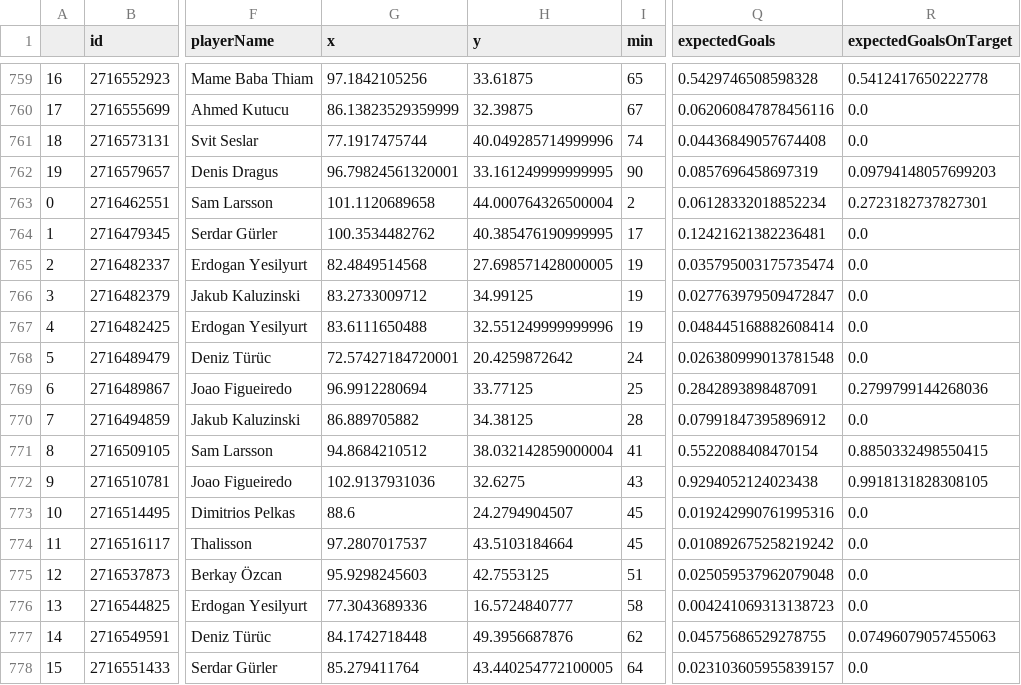
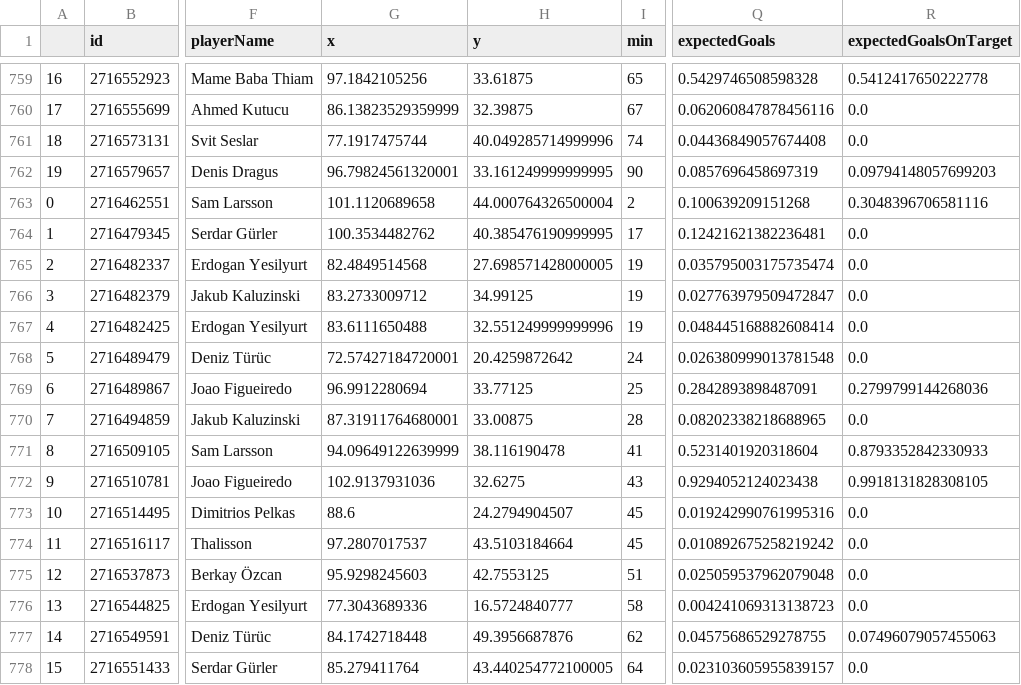
Before and after one commit to kovacs5/fotmob_csv, a CSV file: stsl_final.csv, drawn as a sheet; only a part is shown, gaps mark what is left out; the diff names each change by its address in the sheet, - before the commit and + after, or states it on an @@ line.

```diff
--- a/stsl_final.csv
+++ b/stsl_final.csv
-Q763 (expectedGoals): 0.06128332018852234
+Q763 (expectedGoals): 0.100639209151268
-R763 (expectedGoalsOnTarget): 0.2723182737827301
+R763 (expectedGoalsOnTarget): 0.3048396706581116
-G770 (x): 86.889705882
+G770 (x): 87.31911764680001
-H770 (y): 34.38125
+H770 (y): 33.00875
-Q770 (expectedGoals): 0.07991847395896912
+Q770 (expectedGoals): 0.08202338218688965
-G771 (x): 94.8684210512
+G771 (x): 94.09649122639999
-H771 (y): 38.032142859000004
+H771 (y): 38.116190478
-Q771 (expectedGoals): 0.5522088408470154
+Q771 (expectedGoals): 0.5231401920318604
-R771 (expectedGoalsOnTarget): 0.8850332498550415
+R771 (expectedGoalsOnTarget): 0.8793352842330933
```
